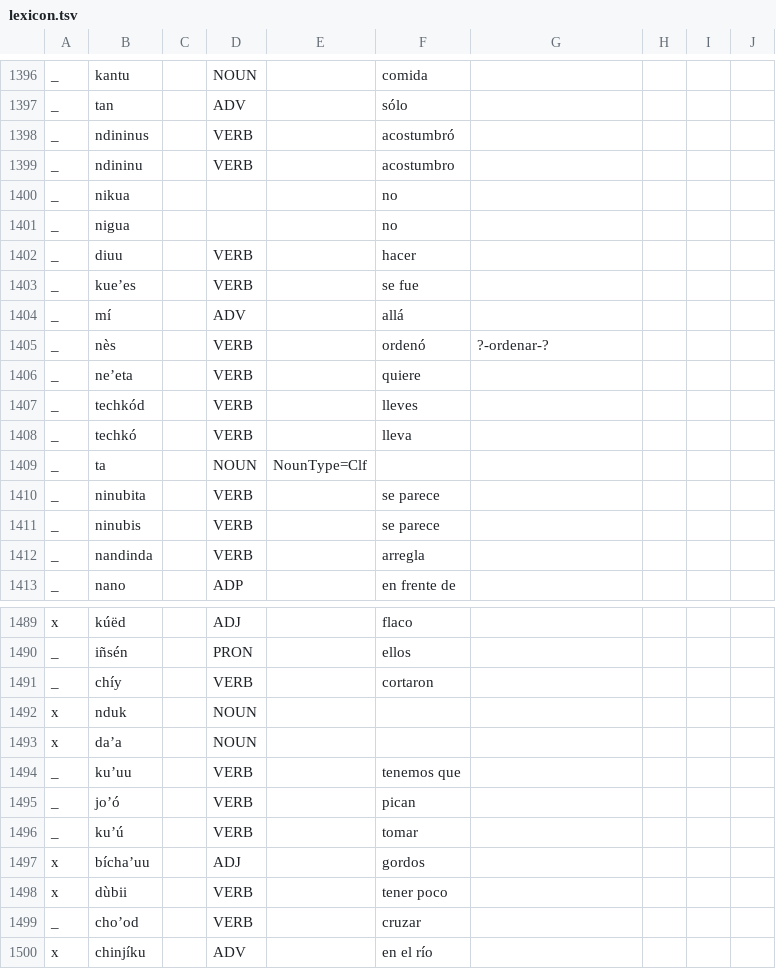
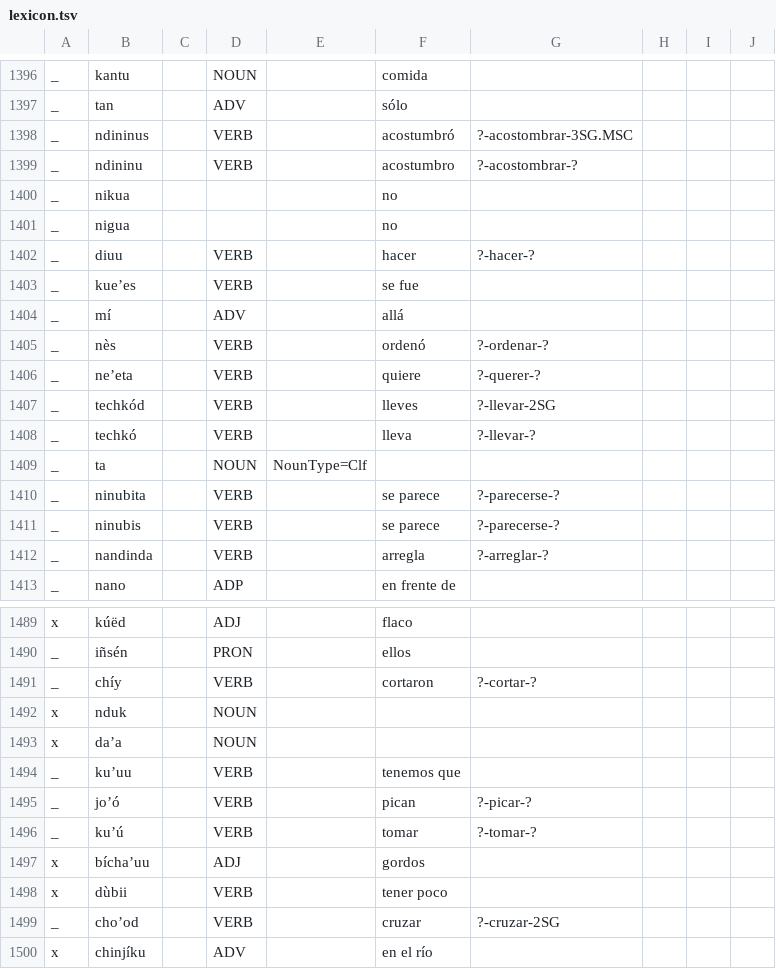
Before and after one commit to apertium/apertium-cux, a TSV file: corpora/tagger/lexicon.tsv, drawn as a sheet; only a part is shown, gaps mark what is left out; the diff covers the shown part only.

```diff
--- a/corpora/tagger/lexicon.tsv
+++ b/corpora/tagger/lexicon.tsv
@@ -1397,7 +1397,7 @@ _	kantu		NOUN		comida
 _	tan		ADV		sólo				
-_	ndininus		VERB		acostumbró				
-_	ndininu		VERB		acostumbro				
+_	ndininus		VERB		acostumbró	?-acostombrar-3SG.MSC			
+_	ndininu		VERB		acostumbro	?-acostombrar-?			
 _	nikua				no				
 _	nigua				no				
-_	diuu		VERB		hacer				
+_	diuu		VERB		hacer	?-hacer-?			
 _	kueʼes		VERB		se fue				
@@ -1405,9 +1405,9 @@ _	mí		ADV		allá
 _	nès		VERB		ordenó	?-ordenar-?			
-_	neʼeta		VERB		quiere				
-_	techkód		VERB		lleves				
-_	techkó		VERB		lleva				
+_	neʼeta		VERB		quiere	?-querer-?			
+_	techkód		VERB		lleves	?-llevar-2SG			
+_	techkó		VERB		lleva	?-llevar-?			
 _	ta		NOUN	NounType=Clf					
-_	ninubita		VERB		se parece				
-_	ninubis		VERB		se parece				
-_	nandinda		VERB		arregla				
+_	ninubita		VERB		se parece	?-parecerse-?			
+_	ninubis		VERB		se parece	?-parecerse-?			
+_	nandinda		VERB		arregla	?-arreglar-?			
 _	nano		ADP		en frente de				
@@ -1490,3 +1490,3 @@ x	kúëd		ADJ		flaco
 _	iñsén		PRON		ellos				
-_	chíy		VERB		cortaron				
+_	chíy		VERB		cortaron	?-cortar-?			
 x	nduk		NOUN						
@@ -1494,7 +1494,7 @@ x	daʼa		NOUN
 _	kuʼuu		VERB		tenemos que				
-_	joʼó		VERB		pican				
-_	kuʼú		VERB		tomar				
+_	joʼó		VERB		pican	?-picar-?			
+_	kuʼú		VERB		tomar	?-tomar-?			
 x	bíchaʼuu		ADJ		gordos				
 x	dùbii		VERB		tener poco				
-_	choʼod		VERB		cruzar				
+_	choʼod		VERB		cruzar	?-cruzar-2SG			
 x	chinjíku		ADV		en el río				
```
Also changed, not shown: 60 edited cells elsewhere in this file, 2 other files.
